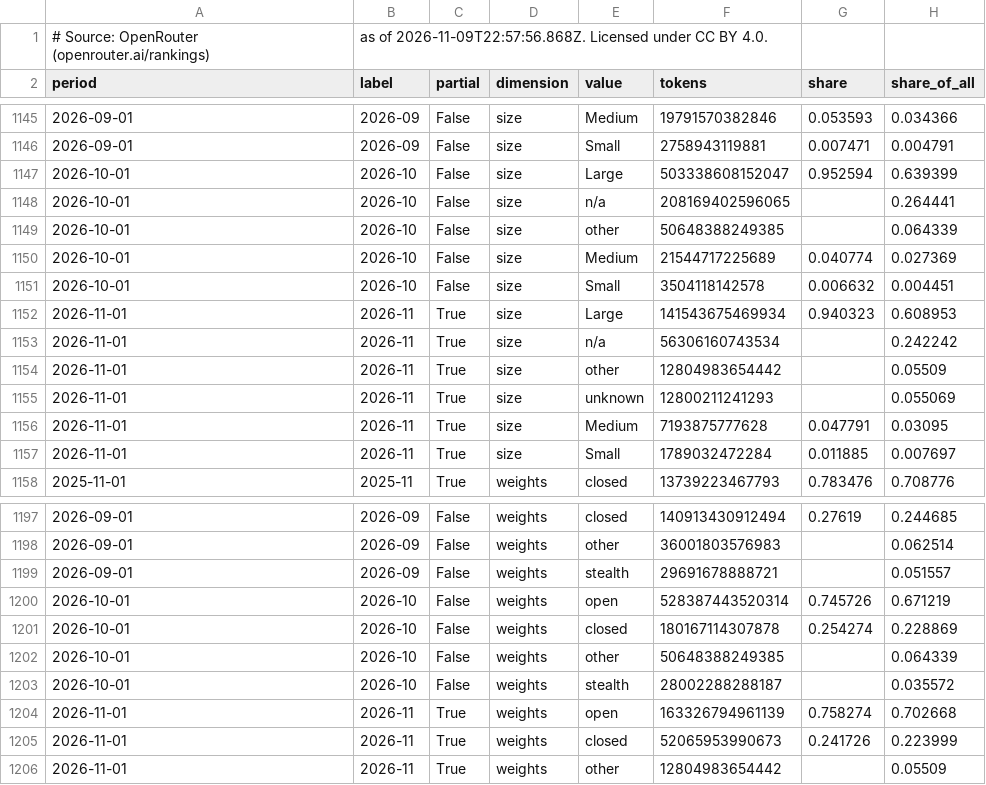
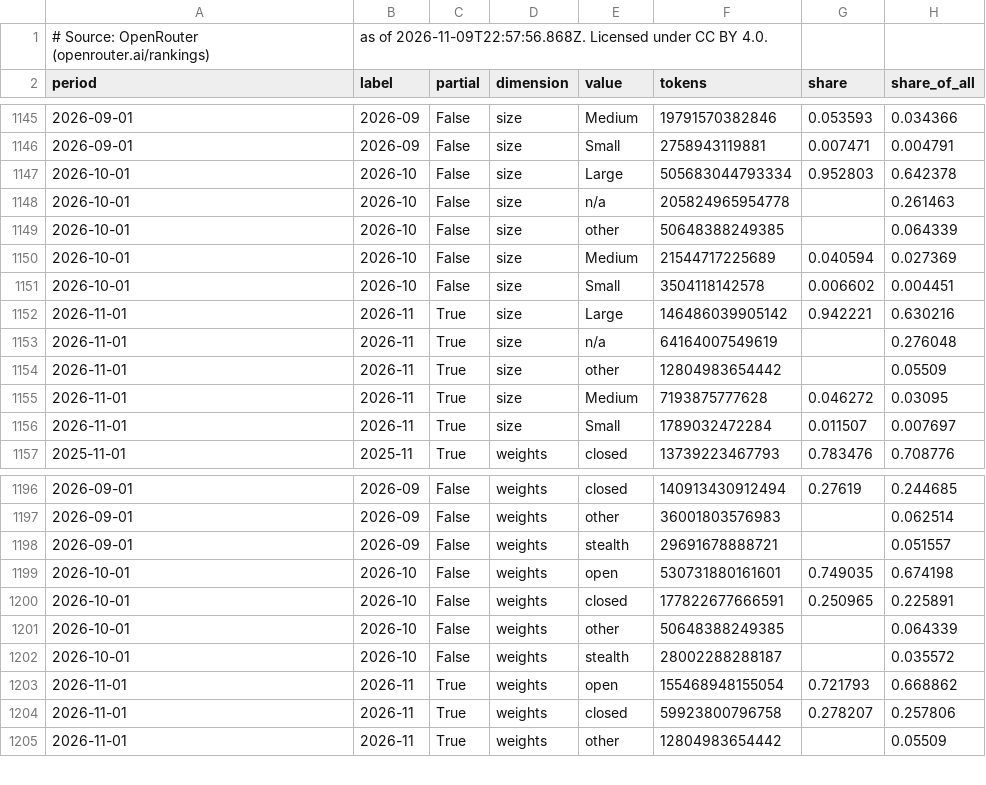
Before and after one commit to danielwipert/openrouter.chart, a CSV file: output/2026-W45/monthly.csv, drawn as a sheet; only a part is shown, gaps mark what is left out.

```diff
--- a/output/2026-W45/monthly.csv
+++ b/output/2026-W45/monthly.csv
@@ -1146,13 +1146,12 @@ period,label,partial,dimension,value,tokens,share,share_of_all
 2026-09-01,2026-09,False,size,Small,2758943119881,0.007471,0.004791
-2026-10-01,2026-10,False,size,Large,503338608152047,0.952594,0.639399
-2026-10-01,2026-10,False,size,n/a,208169402596065,,0.264441
+2026-10-01,2026-10,False,size,Large,505683044793334,0.952803,0.642378
+2026-10-01,2026-10,False,size,n/a,205824965954778,,0.261463
 2026-10-01,2026-10,False,size,other,50648388249385,,0.064339
-2026-10-01,2026-10,False,size,Medium,21544717225689,0.040774,0.027369
-2026-10-01,2026-10,False,size,Small,3504118142578,0.006632,0.004451
-2026-11-01,2026-11,True,size,Large,141543675469934,0.940323,0.608953
-2026-11-01,2026-11,True,size,n/a,56306160743534,,0.242242
+2026-10-01,2026-10,False,size,Medium,21544717225689,0.040594,0.027369
+2026-10-01,2026-10,False,size,Small,3504118142578,0.006602,0.004451
+2026-11-01,2026-11,True,size,Large,146486039905142,0.942221,0.630216
+2026-11-01,2026-11,True,size,n/a,64164007549619,,0.276048
 2026-11-01,2026-11,True,size,other,12804983654442,,0.05509
-2026-11-01,2026-11,True,size,unknown,12800211241293,,0.055069
-2026-11-01,2026-11,True,size,Medium,7193875777628,0.047791,0.03095
-2026-11-01,2026-11,True,size,Small,1789032472284,0.011885,0.007697
+2026-11-01,2026-11,True,size,Medium,7193875777628,0.046272,0.03095
+2026-11-01,2026-11,True,size,Small,1789032472284,0.011507,0.007697
 2025-11-01,2025-11,True,weights,closed,13739223467793,0.783476,0.708776
@@ -1199,8 +1198,8 @@ period,label,partial,dimension,value,tokens,share,share_of_all
 2026-09-01,2026-09,False,weights,stealth,29691678888721,,0.051557
-2026-10-01,2026-10,False,weights,open,528387443520314,0.745726,0.671219
-2026-10-01,2026-10,False,weights,closed,180167114307878,0.254274,0.228869
+2026-10-01,2026-10,False,weights,open,530731880161601,0.749035,0.674198
+2026-10-01,2026-10,False,weights,closed,177822677666591,0.250965,0.225891
 2026-10-01,2026-10,False,weights,other,50648388249385,,0.064339
 2026-10-01,2026-10,False,weights,stealth,28002288288187,,0.035572
-2026-11-01,2026-11,True,weights,open,163326794961139,0.758274,0.702668
-2026-11-01,2026-11,True,weights,closed,52065953990673,0.241726,0.223999
+2026-11-01,2026-11,True,weights,open,155468948155054,0.721793,0.668862
+2026-11-01,2026-11,True,weights,closed,59923800796758,0.278207,0.257806
 2026-11-01,2026-11,True,weights,other,12804983654442,,0.05509
```
Also changed, not shown: output/2026-W45/weekly.csv, 34 other files.
